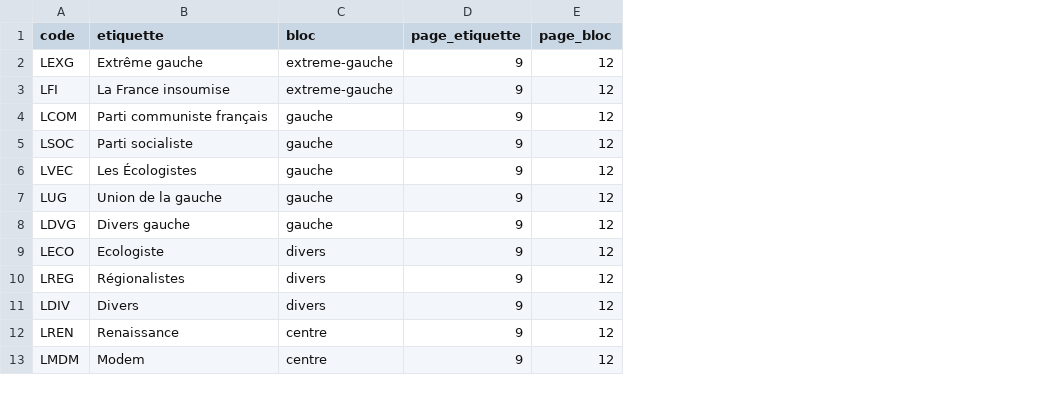
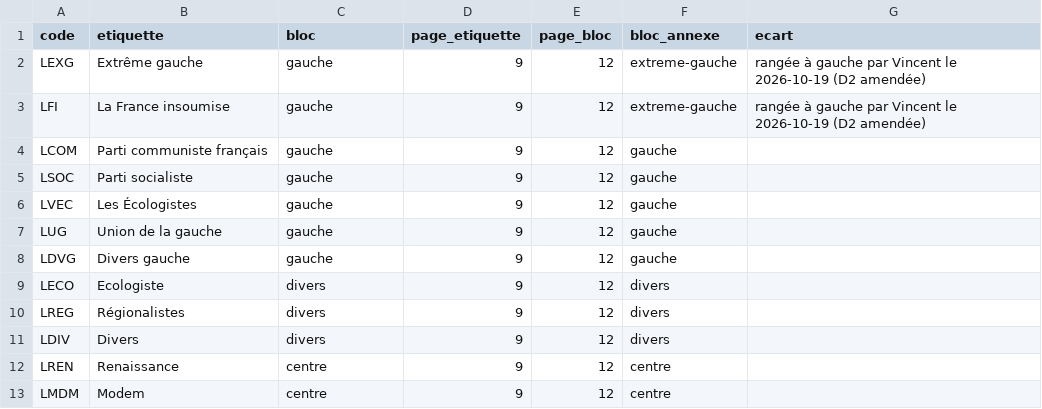
Before and after one commit to MrMouga/carte-ou-vivre, a CSV file: scripts/data/nuances-2026.csv, drawn as a sheet; only a part is shown; the diff names each change by its address in the sheet, - before the commit and + after, or states it on an @@ line.

```diff
--- a/scripts/data/nuances-2026.csv
+++ b/scripts/data/nuances-2026.csv
+column F (bloc_annexe), rows 2-13: extreme-gauche | extreme-gauche | gauche | gauche | gauche | gauche | gauche | divers | divers | divers | centre | centre
+column G (ecart), rows 2-3: rangée à gauche par Vincent le 2026-10-19 (D2 amendée) | rangée à gauche par Vincent le 2026-10-19 (D2 amendée)
-C2:C3 (bloc): extreme-gauche
+C2:C3 (bloc): gauche
```
Also changed, not shown: 3 other files.
